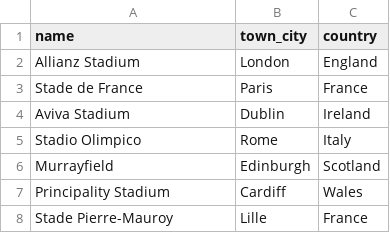
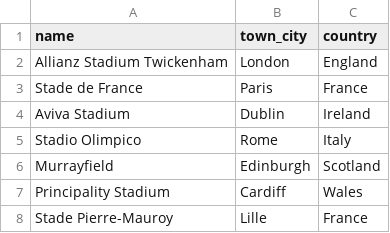
Before and after one commit to davewalker5/RugbyTracker, a CSV file: data/imports/M6N-2026/venues.csv, drawn as a sheet.

Commit message:
Added import files for the Nations Championship 2026

```diff
--- a/data/imports/M6N-2026/venues.csv
+++ b/data/imports/M6N-2026/venues.csv
@@ -1,3 +1,3 @@
 name,town_city,country
-Allianz Stadium,London,England
+Allianz Stadium Twickenham,London,England
 Stade de France,Paris,France
```
Also changed, not shown: 5 other files.
